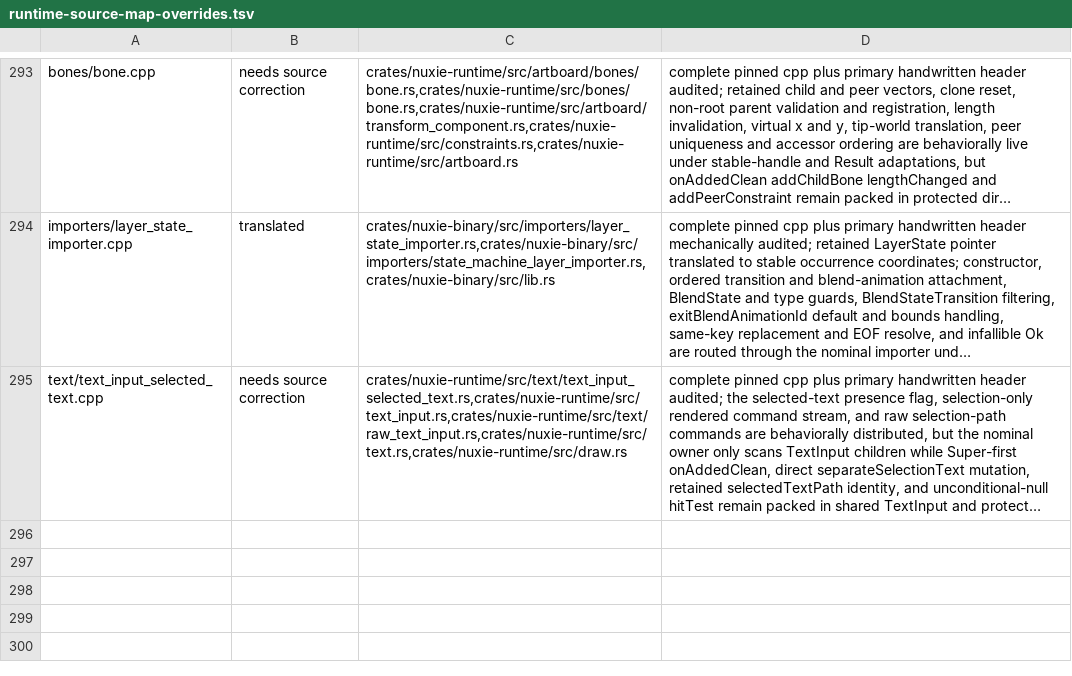
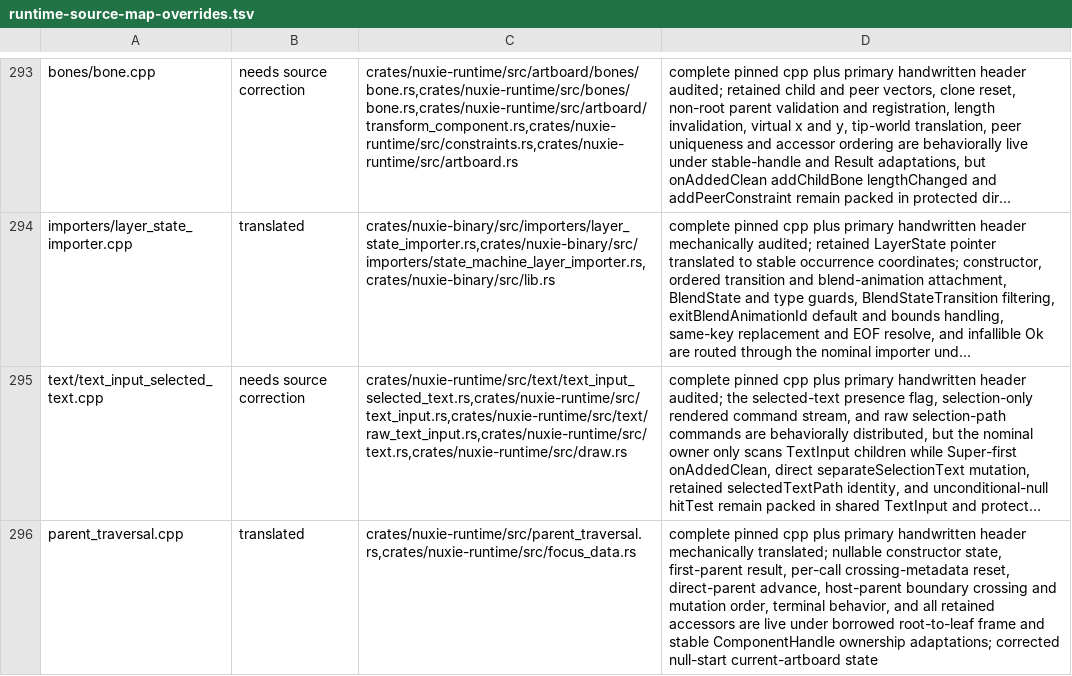
Before and after one commit to nuxieai/nuxie-runtime, a TSV file: docs/runtime-source-map-overrides.tsv, drawn as a sheet; only a part is shown, gaps mark what is left out; long unchanged cells end in …; the diff names each change by its address in the sheet, - before the commit and + after, or states it on an @@ line.

Commit message:
Complete ParentTraversal source owner

```diff
--- a/docs/runtime-source-map-overrides.tsv
+++ b/docs/runtime-source-map-overrides.tsv
+row 296: parent_traversal.cpp | translated | crates/nuxie-runtime/src/parent_traversal.rs,crates/nuxie-runtime/src/focus_data.rs | complete pinned cpp plus primary handwritten header mechanically translated; nullable constructor state, first-parent result, per-call crossing-metadata reset, direct-parent advance, host-parent boundary crossing and mutation order, terminal behavior, and all retained accessors are live under borrowed root-to-leaf frame and stable ComponentHandle ownership adaptations; corrected null-start current-artboard state
```
Also changed, not shown: 3 other files.
